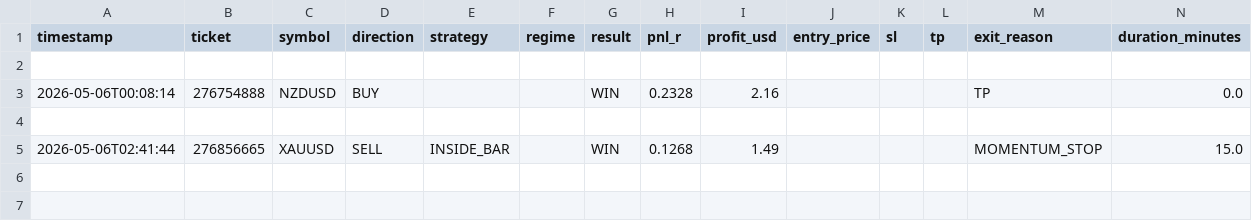
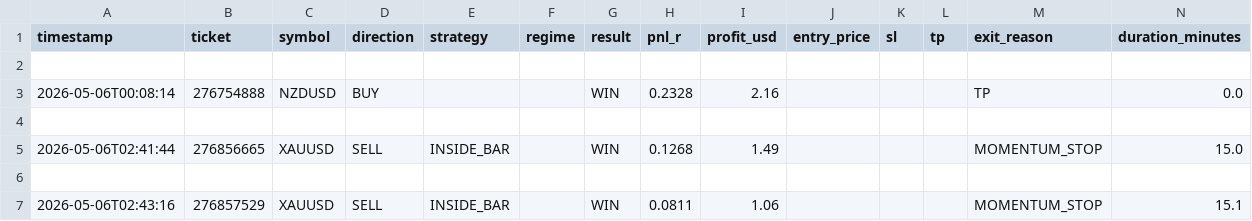
Before and after one commit to arsiqty9/aish-logs, a CSV file: 2026-05-06_trades.csv, drawn as a sheet; only a part is shown; rows hold the shown columns only; the diff names each change by its address in the sheet, - before the commit and + after, or states it on an @@ line.

```diff
--- a/2026-05-06_trades.csv
+++ b/2026-05-06_trades.csv
+row 6: (empty)
+row 7: 2026-05-06T02:43:16 | 276857529 | XAUUSD | SELL | INSIDE_BAR |  | WIN | 0.0811 | 1.06 |  |  |  | MOMENTUM_STOP | 15.1
```
Also changed, not shown: all_trades.csv, 3 other files.
